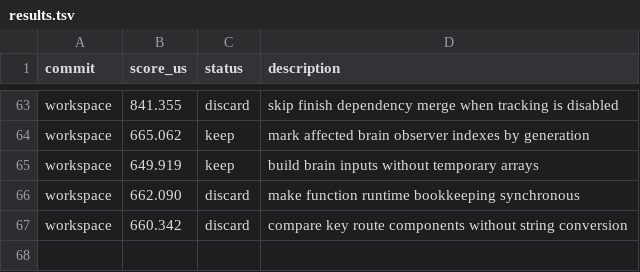
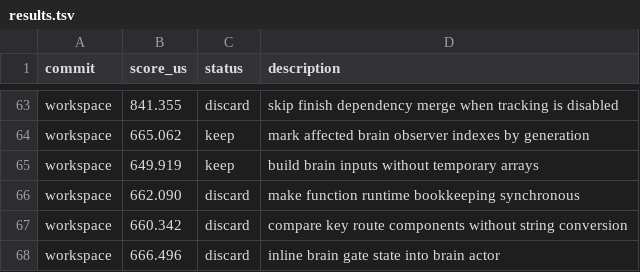
Before and after one commit to ollieatkinson/swift-compute, a TSV file: results.tsv, drawn as a sheet; only a part is shown, gaps mark what is left out; the diff names each change by its address in the sheet, - before the commit and + after, or states it on an @@ line.

Commit message:
Record discarded inline brain gate

```diff
--- a/results.tsv
+++ b/results.tsv
+row 68: workspace | 666.496 | discard | inline brain gate state into brain actor
```
